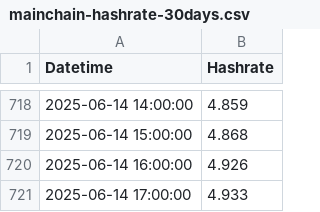
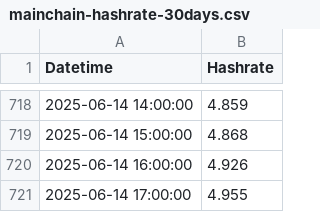
Before and after one commit to NadimGhaznavi/xmr, a CSV file: csv/hashrates/mainchain-hashrate-30days.csv, drawn as a sheet; only a part is shown, gaps mark what is left out.

```diff
--- a/csv/hashrates/mainchain-hashrate-30days.csv
+++ b/csv/hashrates/mainchain-hashrate-30days.csv
@@ -720,2 +720,2 @@ Datetime,Hashrate
 2025-06-14 16:00:00,4.926
-2025-06-14 17:00:00,4.933
+2025-06-14 17:00:00,4.955
```
Also changed, not shown: csv/hashrates/mainchain-hashrate-60days.csv, csv/hashrates/mainchain-hashrate-90days.csv, 30 other files.
